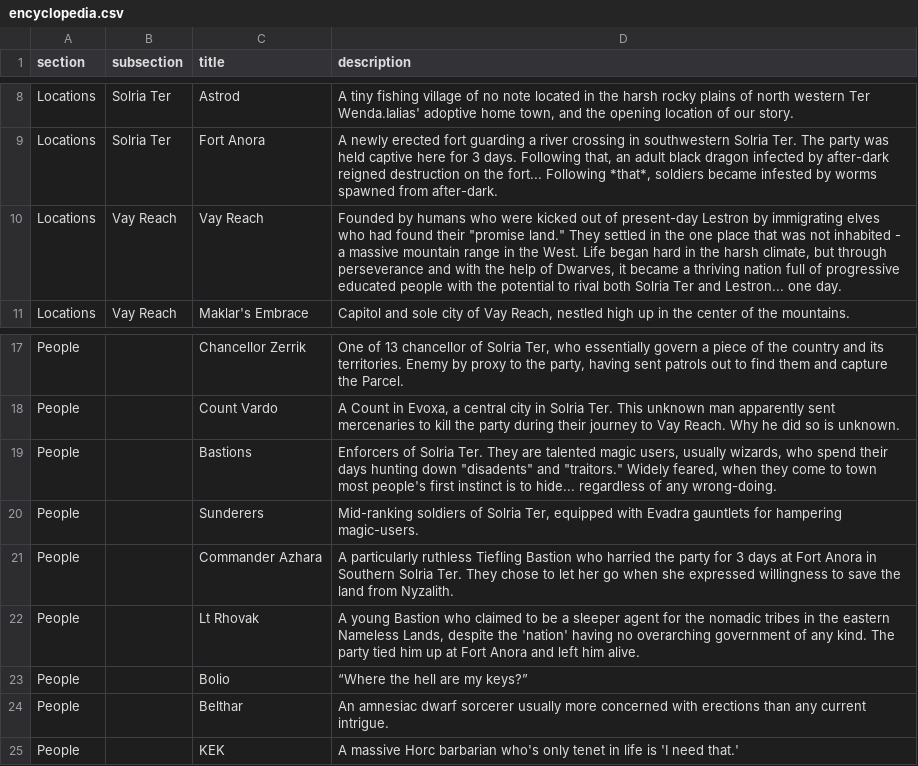
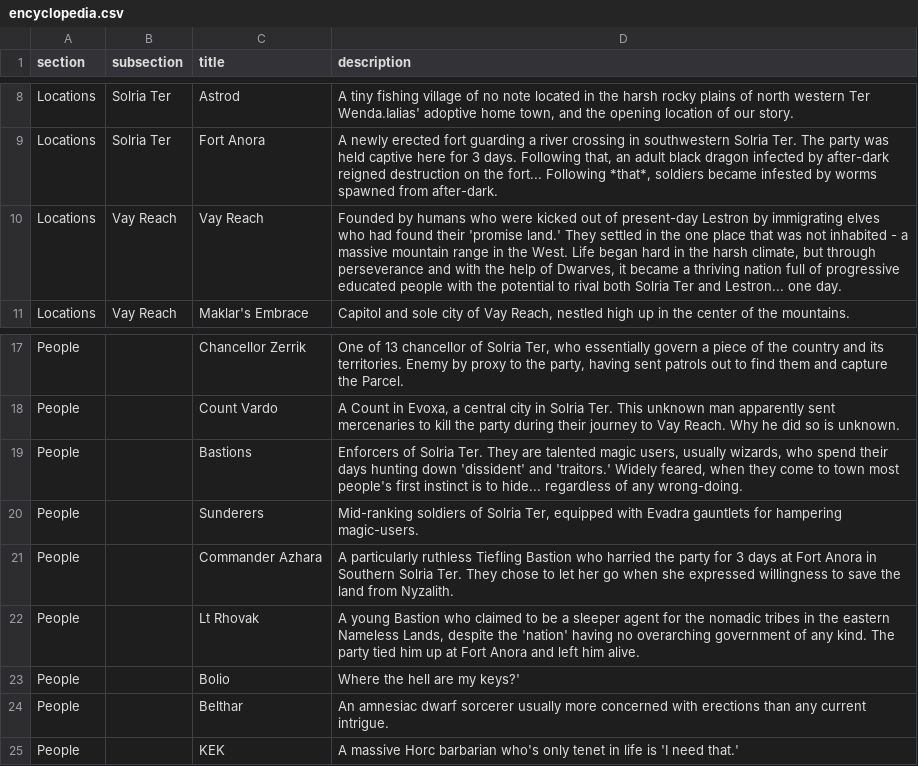
Before and after one commit to a-westermann/shops, a CSV file: encyclopedia.csv, drawn as a sheet; only a part is shown, gaps mark what is left out.

Commit message:
encyclopedia

```diff
--- a/encyclopedia.csv
+++ b/encyclopedia.csv
@@ -9,3 +9,3 @@ Locations,Solria Ter,Astrod,"A tiny fishing village of no note located in the ha
 Locations,Solria Ter,Fort Anora,"A newly erected fort guarding a river crossing in southwestern Solria Ter. The party was held captive here for 3 days. Following that, an adult black dragon infected by after-dark reigned destruction on the fort... Following *that*, soldiers became infested by worms spawned from after-dark."
-Locations,Vay Reach,Vay Reach,"Founded by humans who were kicked out of present-day Lestron by immigrating elves who had found their ""promise land."" They settled in the one place that was not inhabited - a massive mountain range in the West. Life began hard in the harsh climate, but through perseverance and with the help of Dwarves, it became a thriving nation full of progressive educated people with the potential to rival both Solria Ter and Lestron... one day."
+Locations,Vay Reach,Vay Reach,"Founded by humans who were kicked out of present-day Lestron by immigrating elves who had found their 'promise land.' They settled in the one place that was not inhabited - a massive mountain range in the West. Life began hard in the harsh climate, but through perseverance and with the help of Dwarves, it became a thriving nation full of progressive educated people with the potential to rival both Solria Ter and Lestron... one day."
 Locations,Vay Reach,Maklar's Embrace,"Capitol and sole city of Vay Reach, nestled high up in the center of the mountains."
@@ -18,3 +18,3 @@ People,,Chancellor Zerrik,"One of 13 chancellor of Solria Ter, who essentially g
 People,,Count Vardo,"A Count in Evoxa, a central city in Solria Ter. This unknown man apparently sent mercenaries to kill the party during their journey to Vay Reach. Why he did so is unknown."
-People,,Bastions,"Enforcers of Solria Ter. They are talented magic users, usually wizards, who spend their days hunting down ""disadents"" and ""traitors."" Widely feared, when they come to town most people's first instinct is to hide... regardless of any wrong-doing."
+People,,Bastions,"Enforcers of Solria Ter. They are talented magic users, usually wizards, who spend their days hunting down 'dissident' and 'traitors.' Widely feared, when they come to town most people's first instinct is to hide... regardless of any wrong-doing."
 People,,Sunderers,"Mid-ranking soldiers of Solria Ter, equipped with Evadra gauntlets for hampering magic-users."
@@ -22,3 +22,3 @@ People,,Commander Azhara,A particularly ruthless Tiefling Bastion who harried th
 People,,Lt Rhovak,"A young Bastion who claimed to be a sleeper agent for the nomadic tribes in the eastern Nameless Lands, despite the 'nation' having no overarching government of any kind. The party tied him up at Fort Anora and left him alive."
-People,,Bolio,“Where the hell are my keys?”
+People,,Bolio,Where the hell are my keys?'
 People,,Belthar,An amnesiac dwarf sorcerer usually more concerned with erections than any current intrigue.
```
